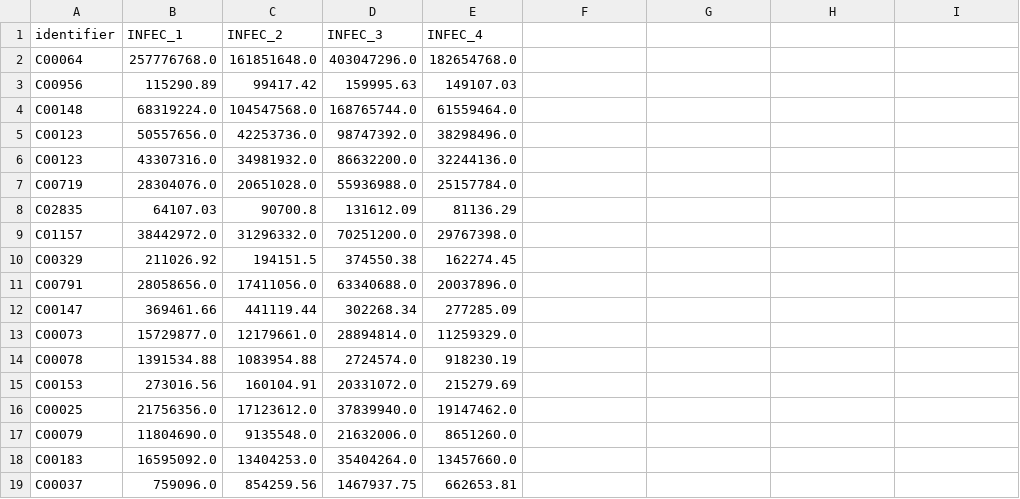
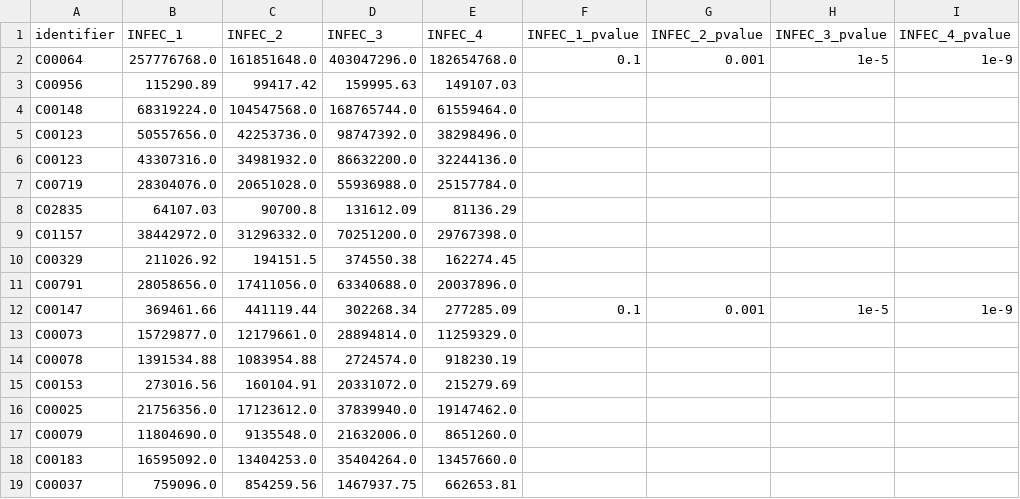
Before and after one commit to glasgowcompbio/GraphOmics, a CSV file: web_omics/static/data/compound_data.csv, drawn as a sheet; only a part is shown.

Commit message:
Add more linking: link genes by user-provided list of proteins. Colour by p-values.

```diff
--- a/web_omics/static/data/compound_data.csv
+++ b/web_omics/static/data/compound_data.csv
@@ -1,3 +1,3 @@
-identifier,INFEC_1,INFEC_2,INFEC_3,INFEC_4
-C00064,257776768.0,161851648.0,403047296.0,182654768.0
+identifier,INFEC_1,INFEC_2,INFEC_3,INFEC_4,INFEC_1_pvalue,INFEC_2_pvalue,INFEC_3_pvalue,INFEC_4_pvalue
+C00064,257776768.0,161851648.0,403047296.0,182654768.0,0.1,0.001,1e-5,1e-9
 C00956,115290.89,99417.42,159995.63,149107.03
@@ -11,3 +11,3 @@ C00329,211026.92,194151.5,374550.38,162274.45
 C00791,28058656.0,17411056.0,63340688.0,20037896.0
-C00147,369461.66,441119.44,302268.34,277285.09
+C00147,369461.66,441119.44,302268.34,277285.09,0.1,0.001,1e-5,1e-9
 C00073,15729877.0,12179661.0,28894814.0,11259329.0
```
Also changed, not shown: web_omics/static/data/gene_data_small.csv, 13 other files.
